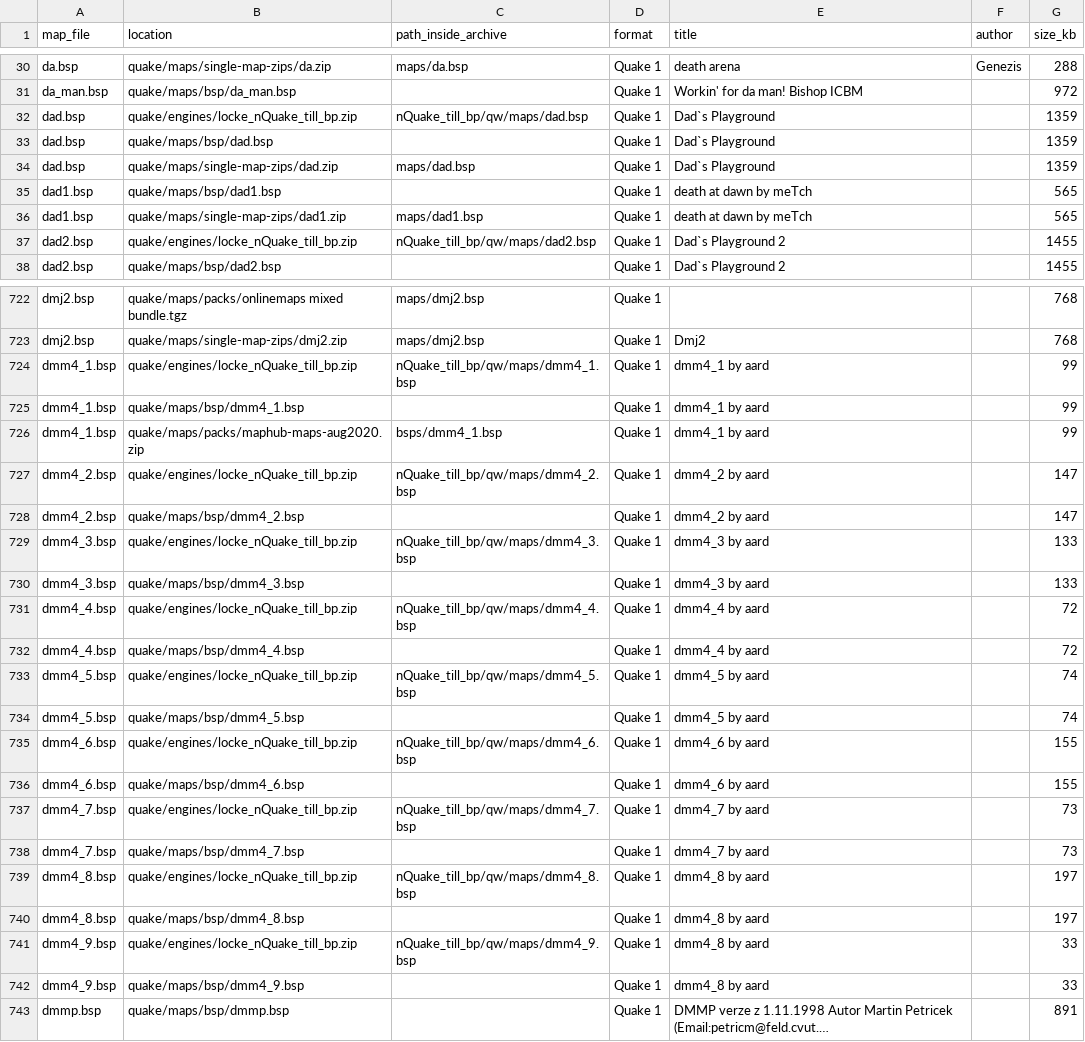
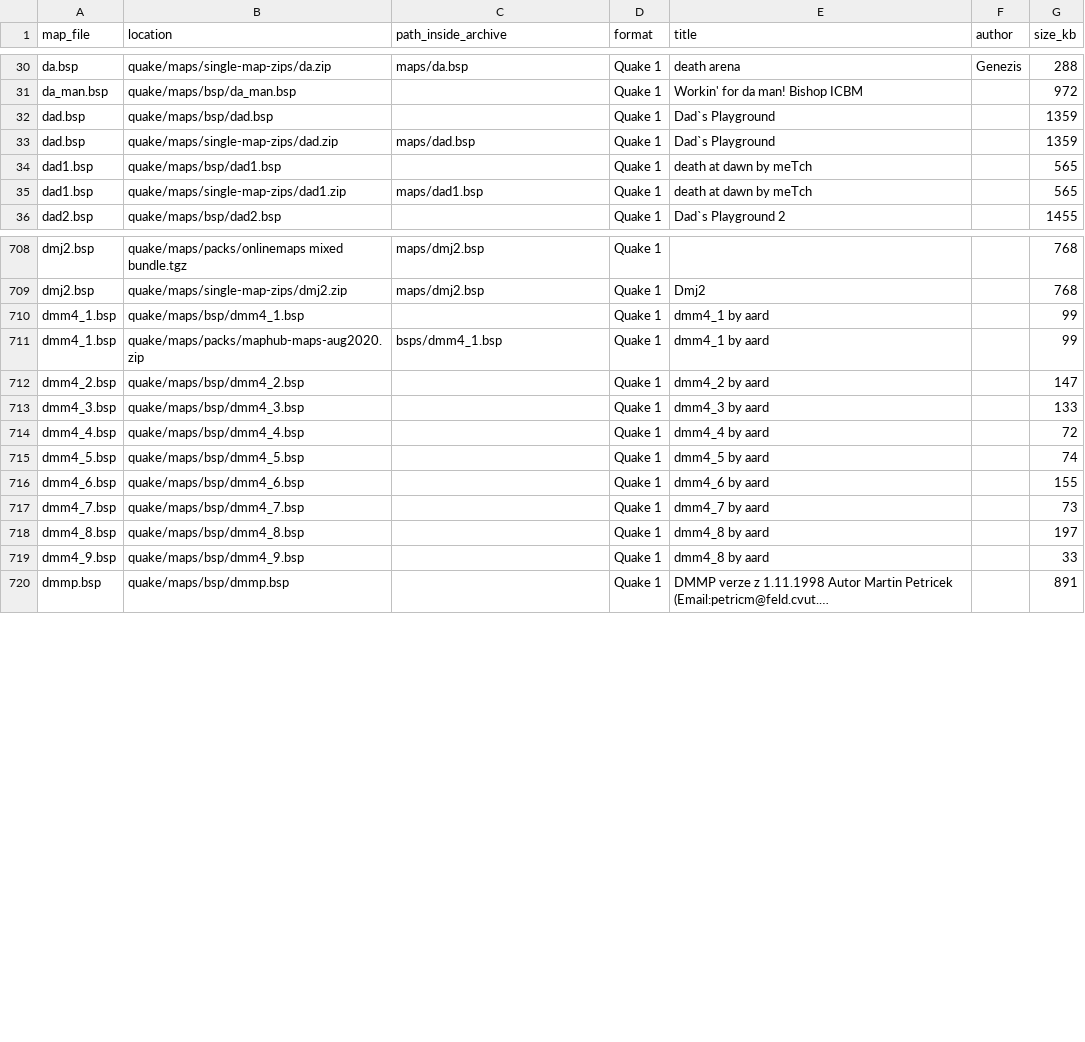
Before and after one commit to OdWar420/DMQ-Server-files, a CSV file: catalog/maps/d.csv, drawn as a sheet; only a part is shown, gaps mark what is left out; long unchanged cells end in …; the diff covers the shown part only.

```diff
--- a/catalog/maps/d.csv
+++ b/catalog/maps/d.csv
@@ -31,3 +31,2 @@ da.bsp,quake/maps/single-map-zips/da.zip,maps/da.bsp,Quake 1,death arena,Genezis
 da_man.bsp,quake/maps/bsp/da_man.bsp,,Quake 1,Workin' for da man! Bishop ICBM,,972
-dad.bsp,quake/engines/locke_nQuake_till_bp.zip,nQuake_till_bp/qw/maps/dad.bsp,Quake 1,Dad`s Playground,,1359
 dad.bsp,quake/maps/bsp/dad.bsp,,Quake 1,Dad`s Playground,,1359
@@ -36,3 +35,2 @@ dad1.bsp,quake/maps/bsp/dad1.bsp,,Quake 1,death at dawn by meTch,,565
 dad1.bsp,quake/maps/single-map-zips/dad1.zip,maps/dad1.bsp,Quake 1,death at dawn by meTch,,565
-dad2.bsp,quake/engines/locke_nQuake_till_bp.zip,nQuake_till_bp/qw/maps/dad2.bsp,Quake 1,Dad`s Playground 2,,1455
 dad2.bsp,quake/maps/bsp/dad2.bsp,,Quake 1,Dad`s Playground 2,,1455
@@ -723,20 +709,11 @@ dmj2.bsp,quake/maps/packs/onlinemaps mixed bundle.tgz,maps/dmj2.bsp,Quake 1,,,76
 dmj2.bsp,quake/maps/single-map-zips/dmj2.zip,maps/dmj2.bsp,Quake 1,Dmj2,,768
-dmm4_1.bsp,quake/engines/locke_nQuake_till_bp.zip,nQuake_till_bp/qw/maps/dmm4_1.bsp,Quake 1,dmm4_1 by aard,,99
 dmm4_1.bsp,quake/maps/bsp/dmm4_1.bsp,,Quake 1,dmm4_1 by aard,,99
 dmm4_1.bsp,quake/maps/packs/maphub-maps-aug2020.zip,bsps/dmm4_1.bsp,Quake 1,dmm4_1 by aard,,99
-dmm4_2.bsp,quake/engines/locke_nQuake_till_bp.zip,nQuake_till_bp/qw/maps/dmm4_2.bsp,Quake 1,dmm4_2 by aard,,147
 dmm4_2.bsp,quake/maps/bsp/dmm4_2.bsp,,Quake 1,dmm4_2 by aard,,147
-dmm4_3.bsp,quake/engines/locke_nQuake_till_bp.zip,nQuake_till_bp/qw/maps/dmm4_3.bsp,Quake 1,dmm4_3 by aard,,133
 dmm4_3.bsp,quake/maps/bsp/dmm4_3.bsp,,Quake 1,dmm4_3 by aard,,133
-dmm4_4.bsp,quake/engines/locke_nQuake_till_bp.zip,nQuake_till_bp/qw/maps/dmm4_4.bsp,Quake 1,dmm4_4 by aard,,72
 dmm4_4.bsp,quake/maps/bsp/dmm4_4.bsp,,Quake 1,dmm4_4 by aard,,72
-dmm4_5.bsp,quake/engines/locke_nQuake_till_bp.zip,nQuake_till_bp/qw/maps/dmm4_5.bsp,Quake 1,dmm4_5 by aard,,74
 dmm4_5.bsp,quake/maps/bsp/dmm4_5.bsp,,Quake 1,dmm4_5 by aard,,74
-dmm4_6.bsp,quake/engines/locke_nQuake_till_bp.zip,nQuake_till_bp/qw/maps/dmm4_6.bsp,Quake 1,dmm4_6 by aard,,155
 dmm4_6.bsp,quake/maps/bsp/dmm4_6.bsp,,Quake 1,dmm4_6 by aard,,155
-dmm4_7.bsp,quake/engines/locke_nQuake_till_bp.zip,nQuake_till_bp/qw/maps/dmm4_7.bsp,Quake 1,dmm4_7 by aard,,73
 dmm4_7.bsp,quake/maps/bsp/dmm4_7.bsp,,Quake 1,dmm4_7 by aard,,73
-dmm4_8.bsp,quake/engines/locke_nQuake_till_bp.zip,nQuake_till_bp/qw/maps/dmm4_8.bsp,Quake 1,dmm4_8 by aard,,197
 dmm4_8.bsp,quake/maps/bsp/dmm4_8.bsp,,Quake 1,dmm4_8 by aard,,197
-dmm4_9.bsp,quake/engines/locke_nQuake_till_bp.zip,nQuake_till_bp/qw/maps/dmm4_9.bsp,Quake 1,dmm4_8 by aard,,33
 dmm4_9.bsp,quake/maps/bsp/dmm4_9.bsp,,Quake 1,dmm4_8 by aard,,33
```
Also changed, not shown: 15 removed rows and 2 edited cells elsewhere in this file, catalog/maps/a.csv, catalog/maps/b.csv, 32 other files.
